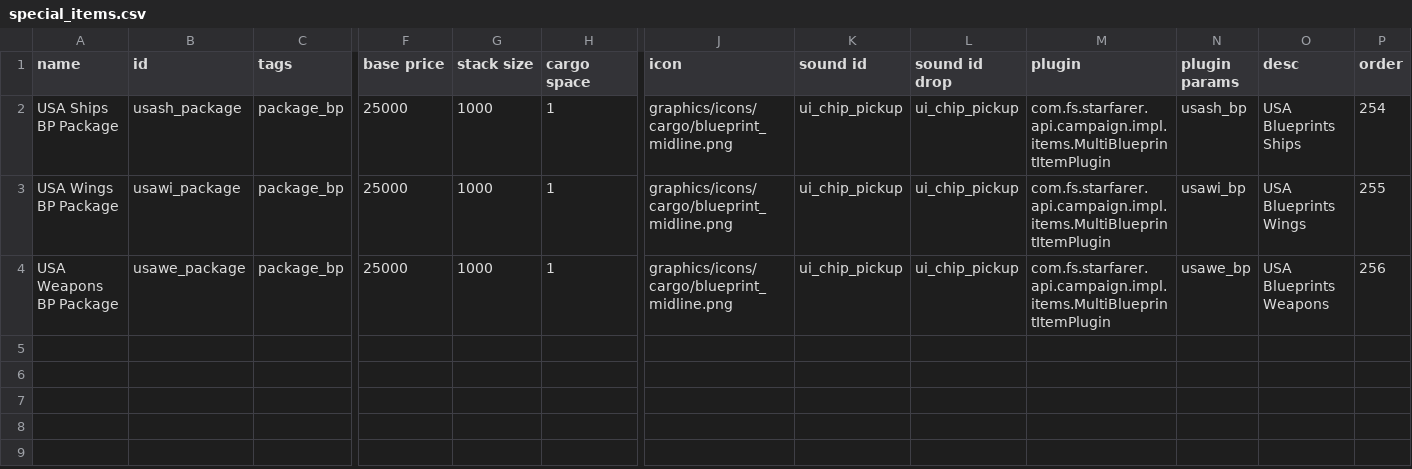
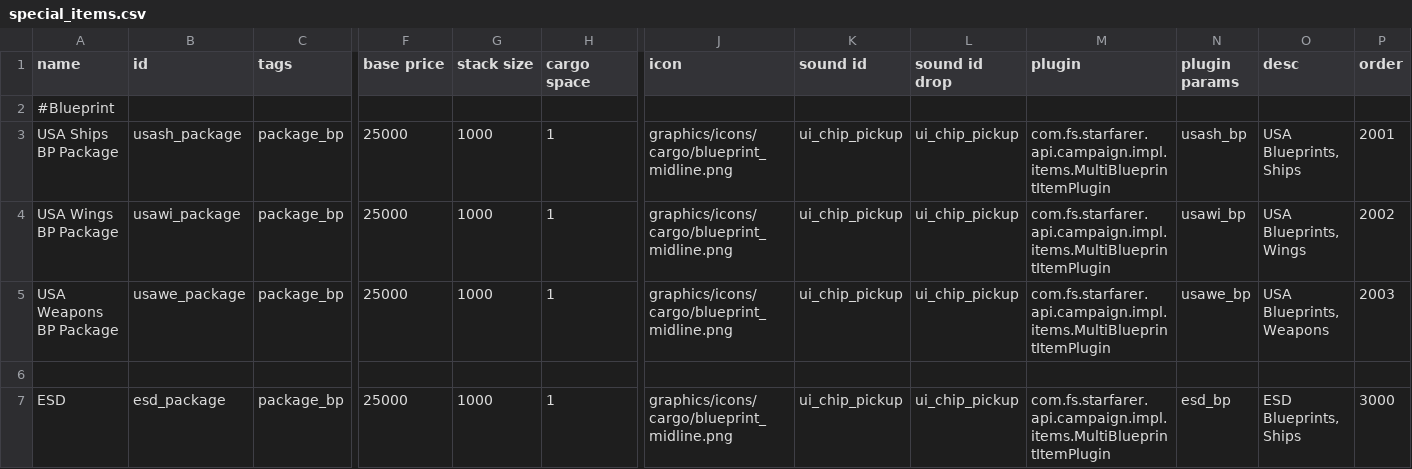
Before and after one commit to OfflcerSam/TankSector, a CSV file: data/campaign/special_items.csv, drawn as a sheet; only a part is shown, gaps mark what is left out; addresses are those after the commit; rows hold the shown columns only; the diff names each change by its address in the sheet, - before the commit and + after, or states it on an @@ line.

```diff
--- a/data/campaign/special_items.csv
+++ b/data/campaign/special_items.csv
+row 2: #Blueprint
-O3 (desc): USA Blueprints Ships
+O3 (desc): USA Blueprints, Ships
-P3 (order): 254
+P3 (order): 2001
-O4 (desc): USA Blueprints Wings
+O4 (desc): USA Blueprints, Wings
-P4 (order): 255
+P4 (order): 2002
-O5 (desc): USA Blueprints Weapons
+O5 (desc): USA Blueprints, Weapons
-P5 (order): 256
+P5 (order): 2003
+row 6: (empty)
+row 7: ESD | esd_package | package_bp | 25000 | 1000 | 1 | graphics/icons/cargo/blueprint_midline.png | ui_chip_pickup | ui_chip_pickup | com.fs.starfarer.api.campaign.impl.items.MultiBlueprintItemPlugin | esd_bp | ESD Blueprints, Ships | 3000
```
Also changed, not shown: data/hulls/ship_data.csv, 3 other files.
